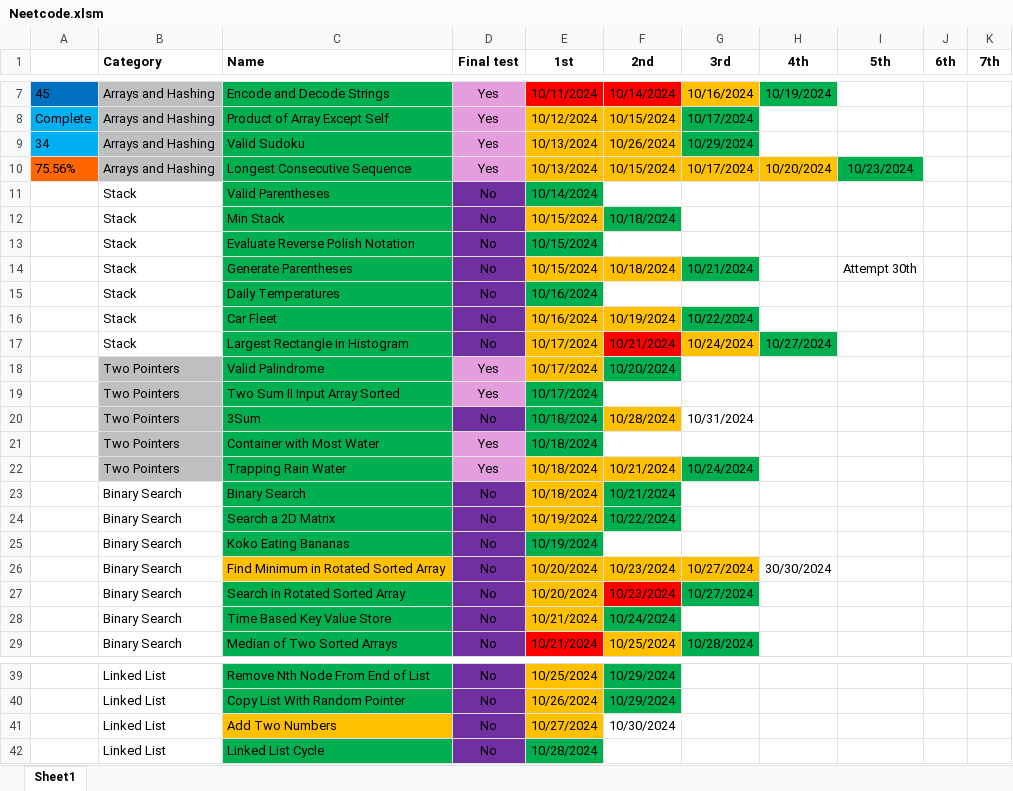
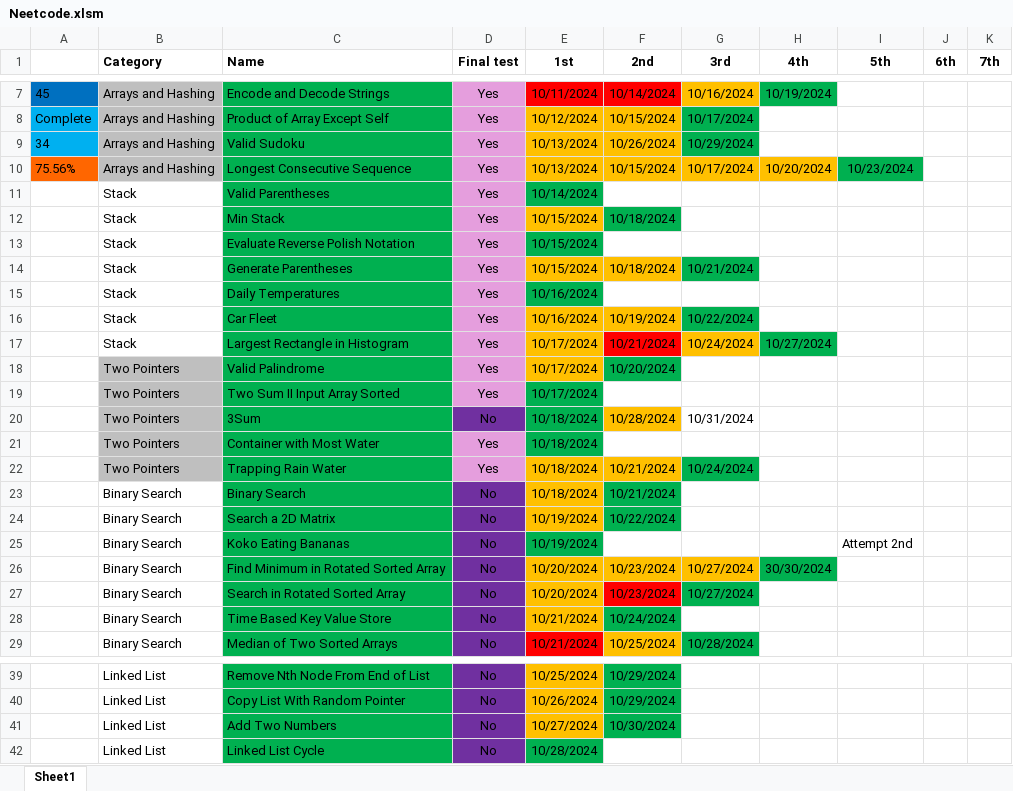
Before and after one commit to CarlosGEA/Neetcode, an Excel workbook: Neetcode.xlsm, sheet Sheet1, drawn as a sheet; only a part is shown, gaps mark what is left out; values as stored, in another font and other column widths than the file's, no borders; the diff names each change by its address in the sheet, - before the commit and + after, or states it on an @@ line.

```diff
--- a/Neetcode.xlsm (sheet Sheet1)
+++ b/Neetcode.xlsm (sheet Sheet1)
-D11:D17 (Final test): No
+D11:D17 (Final test): Yes
-D11:D17 fill: #7030A0
+D11:D17 fill: #E59EDD
-I14 (5th): Attempt 30th
+I14 (5th): (empty)
-I25 (5th): (empty)
+I25 (5th): Attempt 2nd
-C26 fill: #FFC000
+C26 fill: #00B050
-H26 fill: none
+H26 fill: #00B050
-C41 fill: #FFC000
+C41 fill: #00B050
-F41 fill: none
+F41 fill: #00B050
```
Also changed, not shown: 9 other files.
